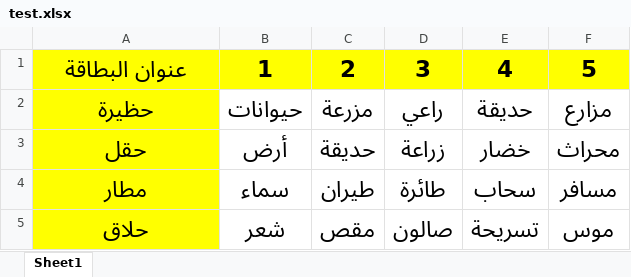
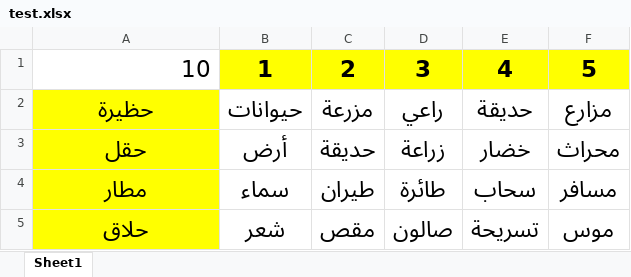
Before and after one commit to MarkizHuwwarah/Arshef, an Excel workbook: test.xlsx, sheet Sheet1, drawn as a sheet; only a part is shown; values as stored, in another font and other column widths than the file's, no borders; conditional formats and table styles not drawn; the diff names each change by its address in the sheet, - before the commit and + after, or states it on an @@ line.

Commit message:
Updated Excel file

```diff
--- a/test.xlsx (sheet Sheet1)
+++ b/test.xlsx (sheet Sheet1)
-A1: عنوان البطاقة
+A1: 10
@@ A1 fill: #FFFF00 → none, bold: on → off, alignment: center → right @@
```
